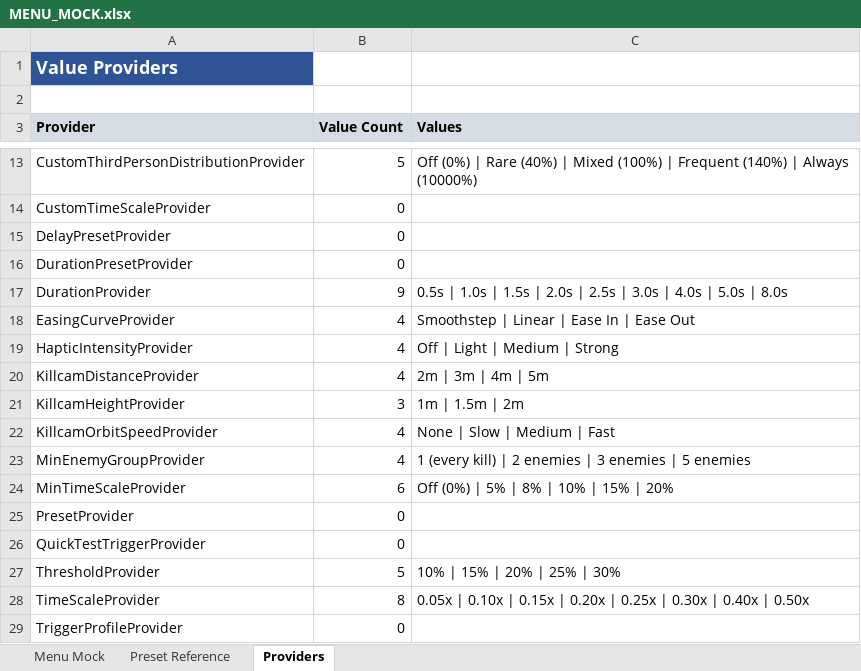
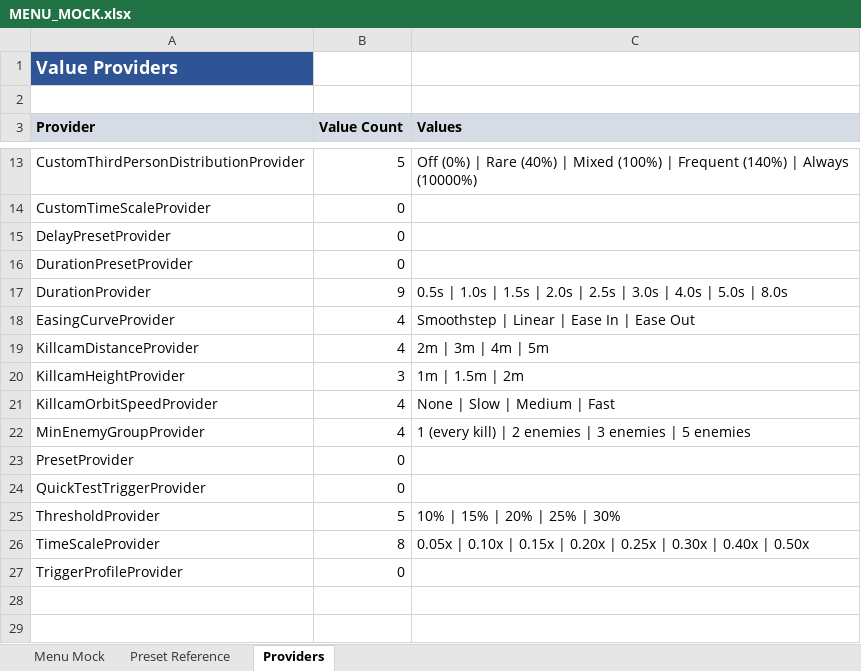
Before and after one commit to SFSorrow1968/CSM, an Excel workbook: MENU_MOCK.xlsx, sheet Providers, drawn as a sheet; only a part is shown, gaps mark what is left out; values as stored, in another font and other column widths than the file's, no borders; the diff names each change by its address in the sheet, - before the commit and + after, or states it on an @@ line.

```diff
--- a/MENU_MOCK.xlsx (sheet Providers)
+++ b/MENU_MOCK.xlsx (sheet Providers)
-row 19: HapticIntensityProvider | 4 | Off | Light | Medium | Strong
-row 24: MinTimeScaleProvider | 6 | Off (0%) | 5% | 8% | 10% | 15% | 20%
```
Also changed, not shown: sheet Menu Mock, 3 other files.
